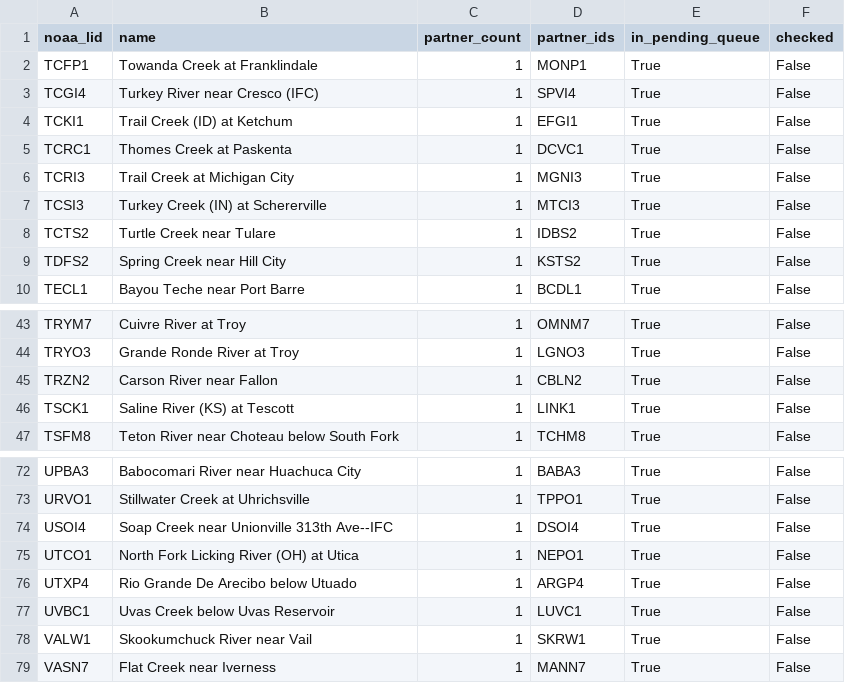
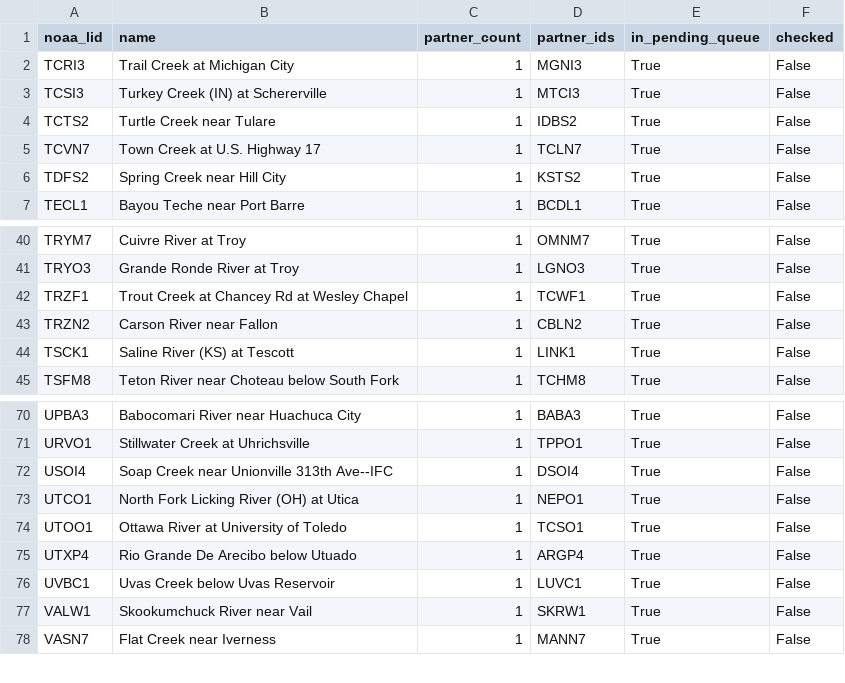
Before and after one commit to pbangiola/paddlersmap, a CSV file: data/network_audit/single_partner_endpoints.csv, drawn as a sheet; only a part is shown, gaps mark what is left out.

```diff
--- a/data/network_audit/single_partner_endpoints.csv
+++ b/data/network_audit/single_partner_endpoints.csv
@@ -1,6 +1,2 @@
 noaa_lid,name,partner_count,partner_ids,in_pending_queue,checked
-TCFP1,Towanda Creek at Franklindale,1,MONP1,True,False
-TCGI4,Turkey River near Cresco (IFC),1,SPVI4,True,False
-TCKI1,Trail Creek (ID) at Ketchum,1,EFGI1,True,False
-TCRC1,Thomes Creek at Paskenta,1,DCVC1,True,False
 TCRI3,Trail Creek at Michigan City,1,MGNI3,True,False
@@ -8,2 +4,3 @@ TCSI3,Turkey Creek (IN) at Schererville,1,MTCI3,True,False
 TCTS2,Turtle Creek near Tulare,1,IDBS2,True,False
+TCVN7,Town Creek at U.S. Highway 17,1,TCLN7,True,False
 TDFS2,Spring Creek near Hill City,1,KSTS2,True,False
@@ -44,2 +41,3 @@ TRYM7,Cuivre River at Troy,1,OMNM7,True,False
 TRYO3,Grande Ronde River at Troy,1,LGNO3,True,False
+TRZF1,Trout Creek at Chancey Rd at Wesley Chapel,1,TCWF1,True,False
 TRZN2,Carson River near Fallon,1,CBLN2,True,False
@@ -75,2 +73,3 @@ USOI4,Soap Creek near Unionville 313th Ave--IFC,1,DSOI4,True,False
 UTCO1,North Fork Licking River (OH) at Utica,1,NEPO1,True,False
+UTOO1,Ottawa River at University of Toledo,1,TCSO1,True,False
 UTXP4,Rio Grande De Arecibo below Utuado,1,ARGP4,True,False
```
Also changed, not shown: data/network_audit/unchecked_endpoints.csv, 3 other files.
